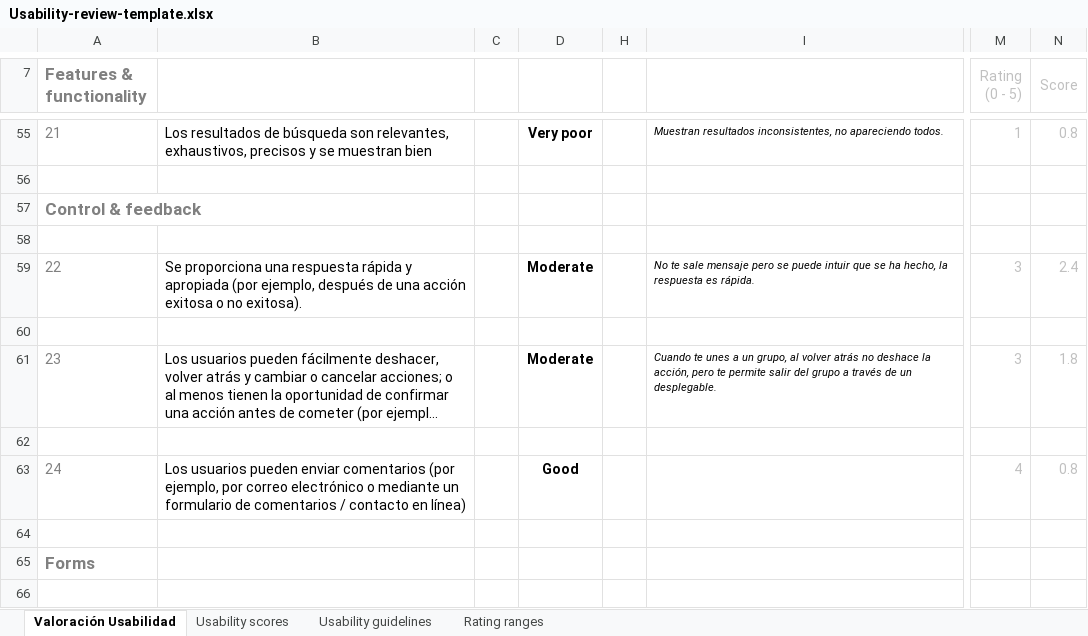
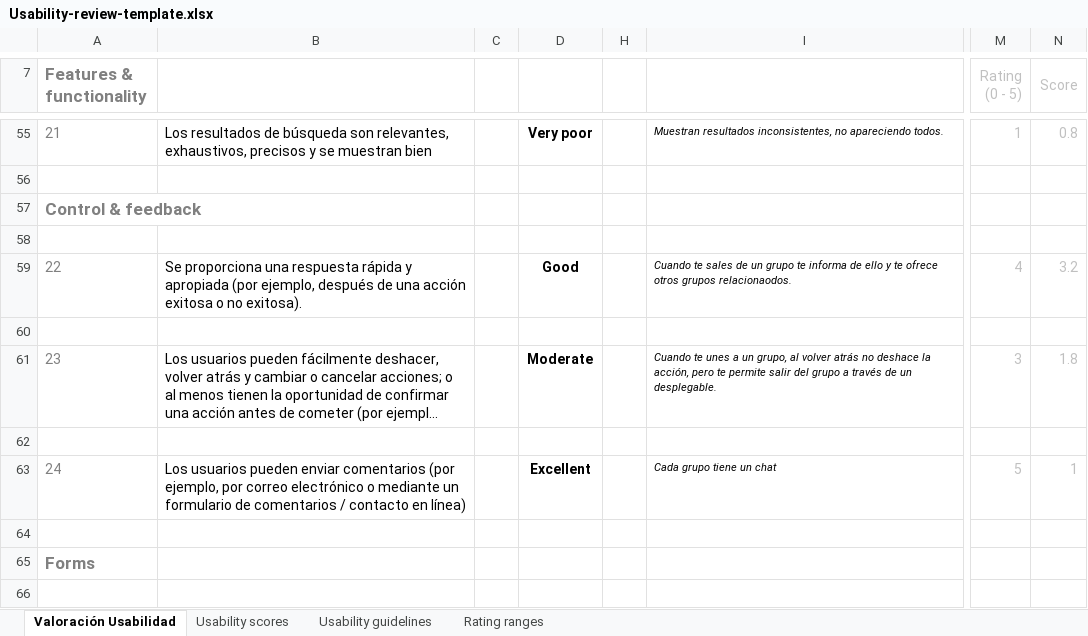
Before and after one commit to PepeNavarro7/DIU20, an Excel workbook: P1/Usability-review-template.xlsx, sheet Valoración Usabilidad, drawn as a sheet; only a part is shown, gaps mark what is left out; long unchanged cells end in …; values as stored, in another font and other column widths than the file's, no borders; charts and pictures and conditional formats not drawn; the diff covers the shown part only; the diff names each change by its address in the sheet, - before the commit and + after, or states it on an @@ line.

```diff
--- a/P1/Usability-review-template.xlsx (sheet Valoración Usabilidad)
+++ b/P1/Usability-review-template.xlsx (sheet Valoración Usabilidad)
-D59: Moderate
+D59: Good
-I59: No te sale mensaje pero se puede intuir que se ha hecho, la respuesta es rápida.
+I59: Cuando te sales de un grupo te informa de ello y te ofrece otros grupos relacionaodos.
-M59 (Rating (0 - 5)): 3
+M59 (Rating (0 - 5)): 4
-N59 (Score): 2.4
+N59 (Score): 3.2
-D63: Good
+D63: Excellent
-I63: (empty)
+I63: Cada grupo tiene un chat
-M63 (Rating (0 - 5)): 4
+M63 (Rating (0 - 5)): 5
-N63 (Score): 0.8
+N63 (Score): 1
```
Also changed, not shown: 85 edited cells elsewhere in this sheet, charts or pictures.
